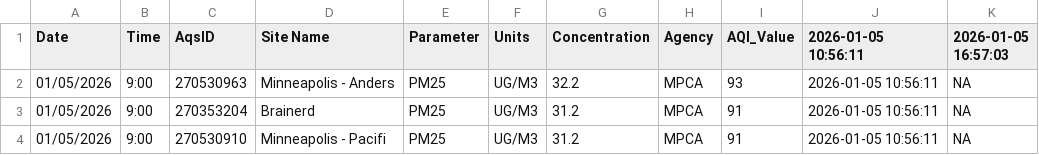
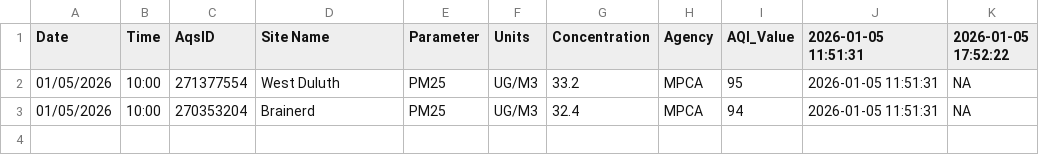
Before and after one commit to MPCA-air/aqi-watch, a CSV file: data/aqi_previous.csv, drawn as a sheet.

```diff
--- a/data/aqi_previous.csv
+++ b/data/aqi_previous.csv
@@ -1,4 +1,3 @@
-"Date","Time","AqsID","Site Name","Parameter","Units","Concentration","Agency","AQI_Value","2026-01-05 10:56:11","2026-01-05 16:57:03"
-"01/05/2026","9:00","270530963","Minneapolis - Anders","PM25","UG/M3",32.2,"MPCA",93,"2026-01-05 10:56:11",NA
-"01/05/2026","9:00","270353204","Brainerd","PM25","UG/M3",31.2,"MPCA",91,"2026-01-05 10:56:11",NA
-"01/05/2026","9:00","270530910","Minneapolis - Pacifi","PM25","UG/M3",31.2,"MPCA",91,"2026-01-05 10:56:11",NA
+"Date","Time","AqsID","Site Name","Parameter","Units","Concentration","Agency","AQI_Value","2026-01-05 11:51:31","2026-01-05 17:52:22"
+"01/05/2026","10:00","271377554","West Duluth","PM25","UG/M3",33.2,"MPCA",95,"2026-01-05 11:51:31",NA
+"01/05/2026","10:00","270353204","Brainerd","PM25","UG/M3",32.4,"MPCA",94,"2026-01-05 11:51:31",NA
```
Also changed, not shown: 8 other files.
